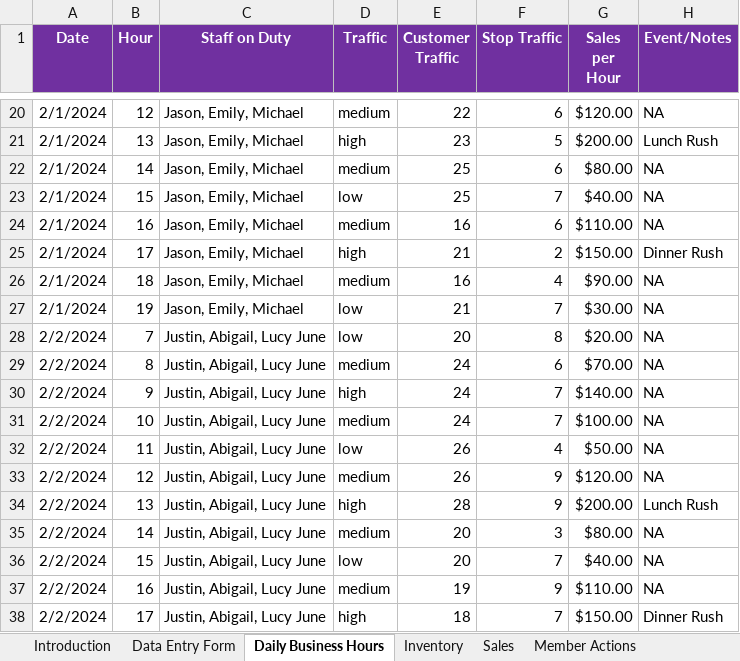
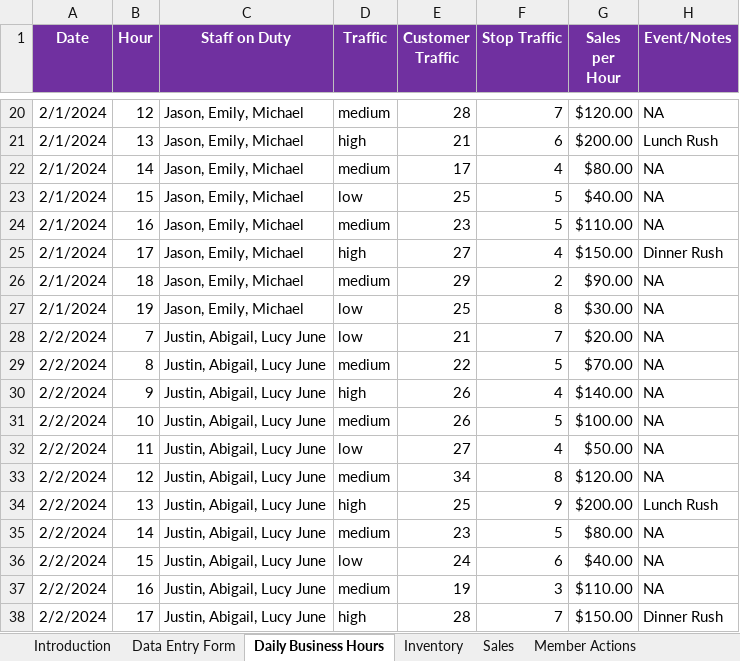
Before and after one commit to DerekDoelling/ibc-business-tracker, an Excel workbook: data/IBC_Static_Data.xlsx, sheet Daily Business Hours, drawn as a sheet; only a part is shown, gaps mark what is left out; values as stored, in another font and other column widths than the file's, no borders; the diff covers the shown part only; the diff names each change by its address in the sheet, - before the commit and + after, or states it on an @@ line.

```diff
--- a/data/IBC_Static_Data.xlsx (sheet Daily Business Hours)
+++ b/data/IBC_Static_Data.xlsx (sheet Daily Business Hours)
-E20 (Customer Traffic): 22
+E20 (Customer Traffic): 28
-F20 (Stop Traffic): 6
+F20 (Stop Traffic): 7
-E21 (Customer Traffic): 23
+E21 (Customer Traffic): 21
-F21 (Stop Traffic): 5
+F21 (Stop Traffic): 6
-E22 (Customer Traffic): 25
+E22 (Customer Traffic): 17
-F22 (Stop Traffic): 6
+F22 (Stop Traffic): 4
-F23 (Stop Traffic): 7
+F23 (Stop Traffic): 5
-E24 (Customer Traffic): 16
+E24 (Customer Traffic): 23
-F24 (Stop Traffic): 6
+F24 (Stop Traffic): 5
-E25 (Customer Traffic): 21
+E25 (Customer Traffic): 27
-F25 (Stop Traffic): 2
+F25 (Stop Traffic): 4
-E26 (Customer Traffic): 16
+E26 (Customer Traffic): 29
-F26 (Stop Traffic): 4
+F26 (Stop Traffic): 2
-E27 (Customer Traffic): 21
+E27 (Customer Traffic): 25
-F27 (Stop Traffic): 7
+F27 (Stop Traffic): 8
-E28 (Customer Traffic): 20
+E28 (Customer Traffic): 21
-F28 (Stop Traffic): 8
+F28 (Stop Traffic): 7
-E29 (Customer Traffic): 24
+E29 (Customer Traffic): 22
-F29 (Stop Traffic): 6
+F29 (Stop Traffic): 5
-E30:E31 (Customer Traffic): 24
+E30:E31 (Customer Traffic): 26
-F30 (Stop Traffic): 7
+F30 (Stop Traffic): 4
-F31 (Stop Traffic): 7
+F31 (Stop Traffic): 5
-E32 (Customer Traffic): 26
+E32 (Customer Traffic): 27
-E33 (Customer Traffic): 26
+E33 (Customer Traffic): 34
-F33 (Stop Traffic): 9
+F33 (Stop Traffic): 8
-E34 (Customer Traffic): 28
+E34 (Customer Traffic): 25
-E35 (Customer Traffic): 20
+E35 (Customer Traffic): 23
-F35 (Stop Traffic): 3
+F35 (Stop Traffic): 5
-E36 (Customer Traffic): 20
+E36 (Customer Traffic): 24
-F36 (Stop Traffic): 7
+F36 (Stop Traffic): 6
-F37 (Stop Traffic): 9
+F37 (Stop Traffic): 3
-E38 (Customer Traffic): 18
+E38 (Customer Traffic): 28
```
Also changed, not shown: 1087 edited cells elsewhere in this sheet, 3 other files.
